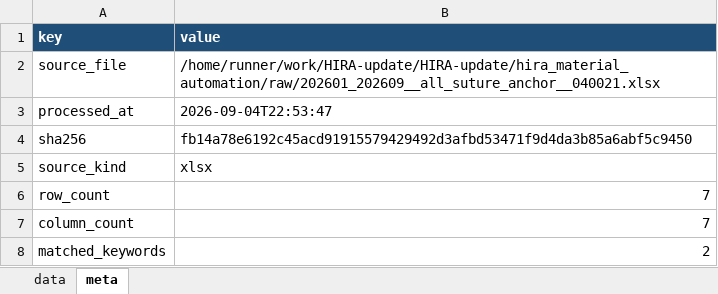
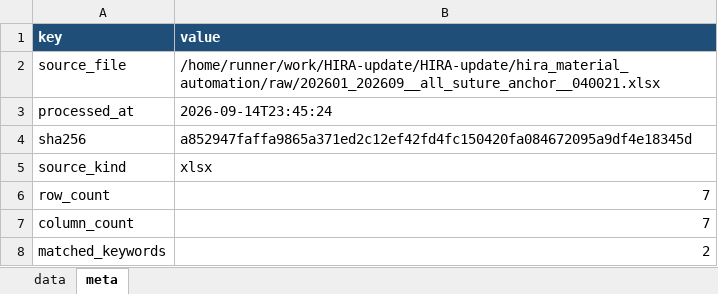
Before and after one commit to JasonSonKR/HIRA-update, an Excel workbook: hira_material_automation/output/monthly/202601_202609__all_suture_anchor__040021__normalized.xlsx, sheet meta, drawn as a sheet; values as stored, in another font and other column widths than the file's, no borders; the diff names each change by its address in the sheet, - before the commit and + after, or states it on an @@ line.

```diff
--- a/hira_material_automation/output/monthly/202601_202609__all_suture_anchor__040021__normalized.xlsx (sheet meta)
+++ b/hira_material_automation/output/monthly/202601_202609__all_suture_anchor__040021__normalized.xlsx (sheet meta)
-B3 (value): 2026-09-04T22:53:47
+B3 (value): 2026-09-14T23:45:24
-B4 (value): fb14a78e6192c45acd91915579429492d3afbd53471f9d4da3b85a6abf5c9450
+B4 (value): a852947faffa9865a371ed2c12ef42fd4fc150420fa084672095a9df4e18345d
```
Also changed, not shown: hira_material_automation/output/master/hira_material_summary.xlsx, hira_material_automation/output/monthly/202601_202609__acl_primary_fixation_metal__040023__normalized.xlsx, 16 other files.
